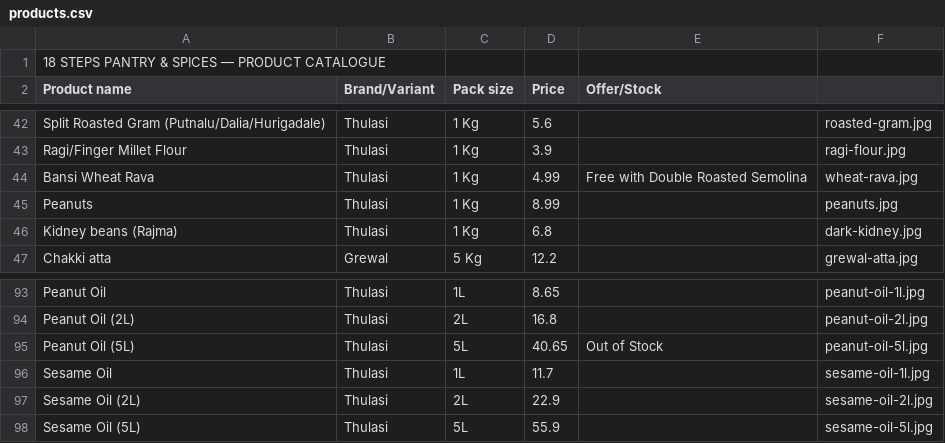
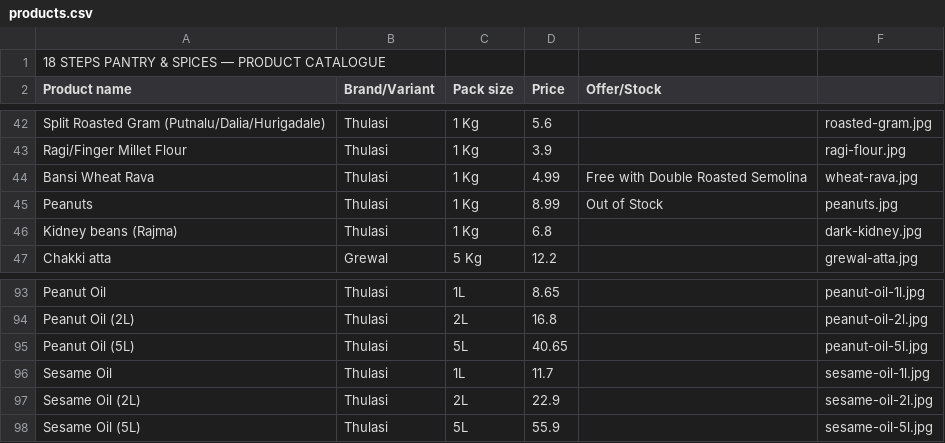
Before and after one commit to 18stepspantry/catalogue, a CSV file: products.csv, drawn as a sheet; only a part is shown, gaps mark what is left out.

Commit message:
Update products.csv

```diff
--- a/products.csv
+++ b/products.csv
@@ -44,3 +44,3 @@ Ragi/Finger Millet Flour,Thulasi,1 Kg,3.9,,ragi-flour.jpg
 Bansi Wheat Rava,Thulasi,1 Kg,4.99,Free with Double Roasted Semolina,wheat-rava.jpg
-Peanuts,Thulasi,1 Kg,8.99,,peanuts.jpg
+Peanuts,Thulasi,1 Kg,8.99,Out of Stock,peanuts.jpg
 Kidney beans (Rajma),Thulasi,1 Kg,6.8,,dark-kidney.jpg
@@ -94,3 +94,3 @@ Peanut Oil,Thulasi,1L,8.65,,peanut-oil-1l.jpg
 Peanut Oil (2L),Thulasi,2L,16.8,,peanut-oil-2l.jpg
-Peanut Oil (5L),Thulasi,5L,40.65,Out of Stock,peanut-oil-5l.jpg
+Peanut Oil (5L),Thulasi,5L,40.65,,peanut-oil-5l.jpg
 Sesame Oil,Thulasi,1L,11.7,,sesame-oil-1l.jpg
```
